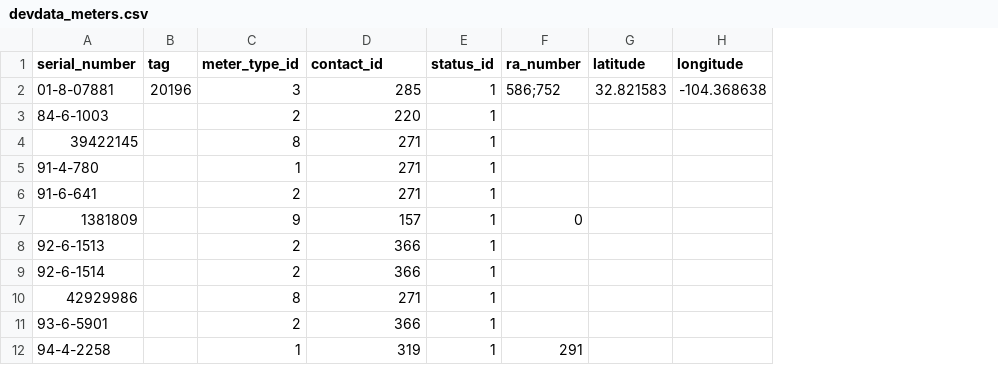
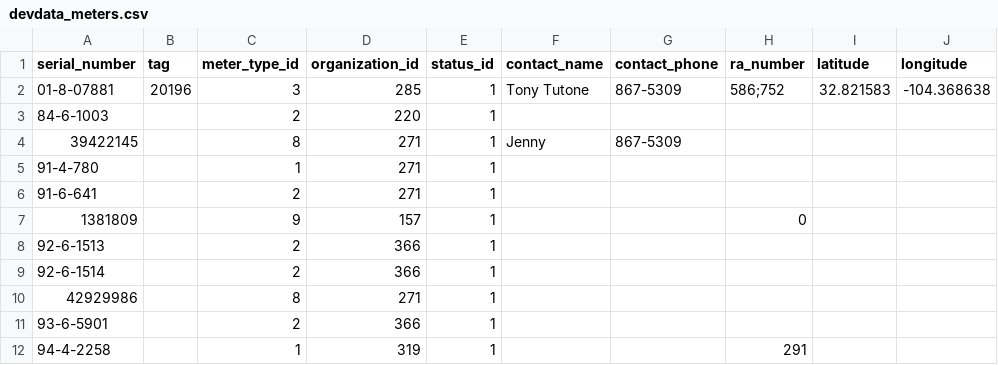
Before and after one commit to NMWDI/WaterManagerDB, a CSV file: api/data/devdata_meters.csv, drawn as a sheet; only a part is shown; the diff names each change by its address in the sheet, - before the commit and + after, or states it on an @@ line.

Commit message:
Updated activity form contact info to be associated with meter, accessible, and formated correctly

```diff
--- a/api/data/devdata_meters.csv
+++ b/api/data/devdata_meters.csv
+column F (contact_name), rows 2-4: Tony Tutone |  | Jenny
+column G (contact_phone), rows 2-4: 867-5309 |  | 867-5309
-D1: contact_id
+D1: organization_id
```
Also changed, not shown: 6 other files.
